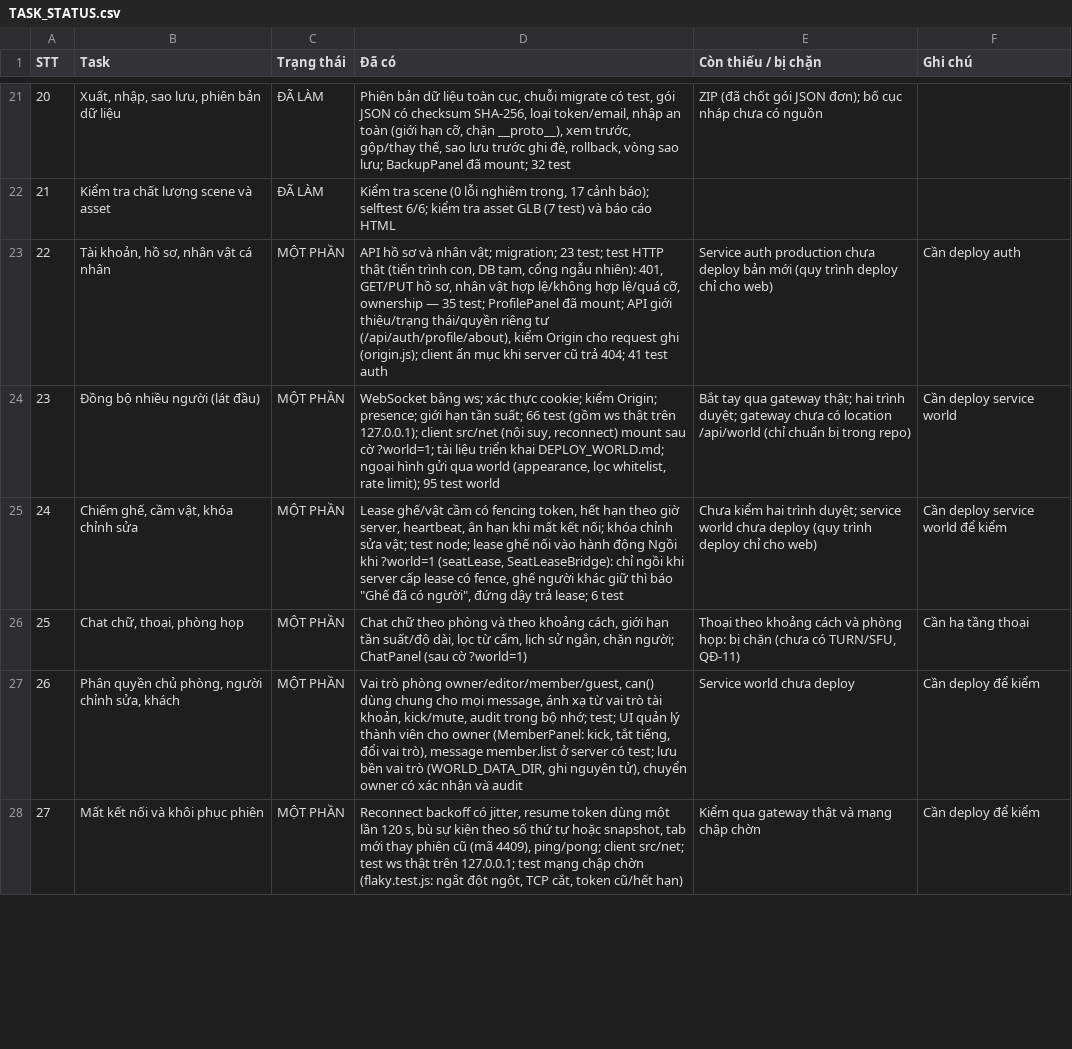
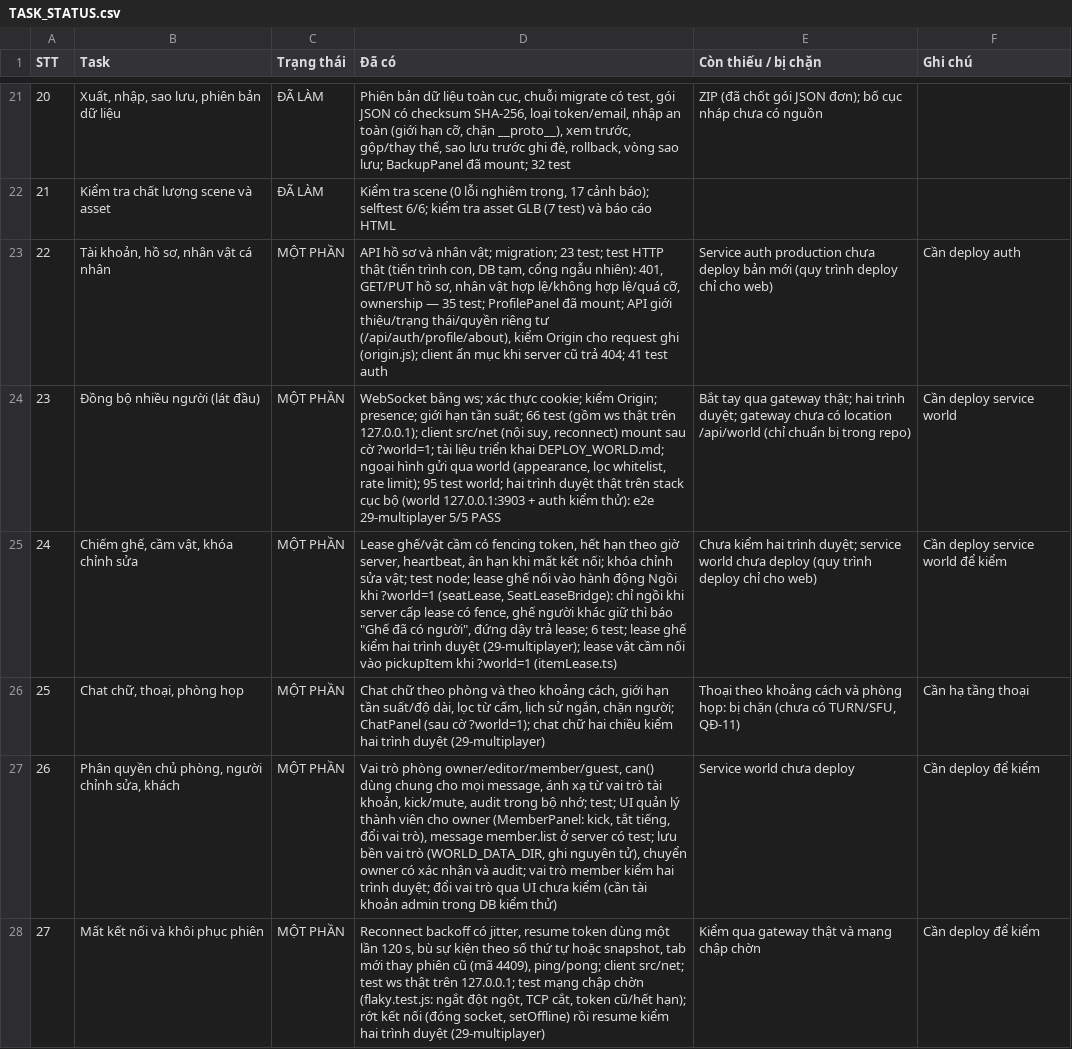
Before and after one commit to thangdvt1997/gpb-tool, a CSV file: docs/design/TASK_STATUS.csv, drawn as a sheet; only a part is shown, gaps mark what is left out; the diff covers the shown part only; the diff names each change by its address in the sheet, - before the commit and + after, or states it on an @@ line.

```diff
--- a/docs/design/TASK_STATUS.csv
+++ b/docs/design/TASK_STATUS.csv
-D24 (Đã có): …95 test world
+D24 (Đã có): …95 test world; hai trình duyệt thật trên stack cục bộ (world 127.0.0.1:3903 + auth kiểm thử): e2e 29-multiplayer 5/5 PASS
-D25 (Đã có): …lease; 6 test
+D25 (Đã có): …lease; 6 test; lease ghế kiểm hai trình duyệt (29-multiplayer); lease vật cầm nối vào pickupItem khi ?world=1 (itemLease.ts)
-D26 (Đã có): …(sau cờ ?world=1)
+D26 (Đã có): …(sau cờ ?world=1); chat chữ hai chiều kiểm hai trình duyệt (29-multiplayer)
-D27 (Đã có): …nhận và audit
+D27 (Đã có): …nhận và audit; vai trò member kiểm hai trình duyệt; đổi vai trò qua UI chưa kiểm (cần tài khoản admin trong DB kiểm thử)
-D28 (Đã có): …token cũ/hết hạn)
+D28 (Đã có): …token cũ/hết hạn); rớt kết nối (đóng socket, setOffline) rồi resume kiểm hai trình duyệt (29-multiplayer)
```
Also changed, not shown: 10 edited cells elsewhere in this file, 2 other files.
